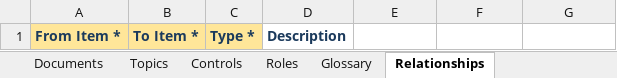
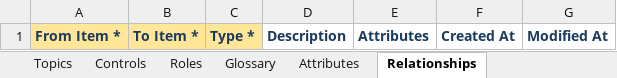
Before and after one commit to Infosight-Solutions/TraceMap, an Excel workbook: TraceMap-catalog/data-example/tracemap-example.xlsx, sheet Relationships, drawn as a sheet; values as stored, in another font and other column widths than the file's, no borders; the diff names each change by its address in the sheet, - before the commit and + after, or states it on an @@ line.

```diff
--- a/TraceMap-catalog/data-example/tracemap-example.xlsx (sheet Relationships)
+++ b/TraceMap-catalog/data-example/tracemap-example.xlsx (sheet Relationships)
+sheet tab: Attributes
-E1: (empty)
+E1: Attributes
-F1: (empty)
+F1: Created At
-G1: (empty)
+G1: Modified At
```
Also changed, not shown: sheet Instructions, sheet Regulations, sheet Documents, sheet Obligations, 23 other files.
